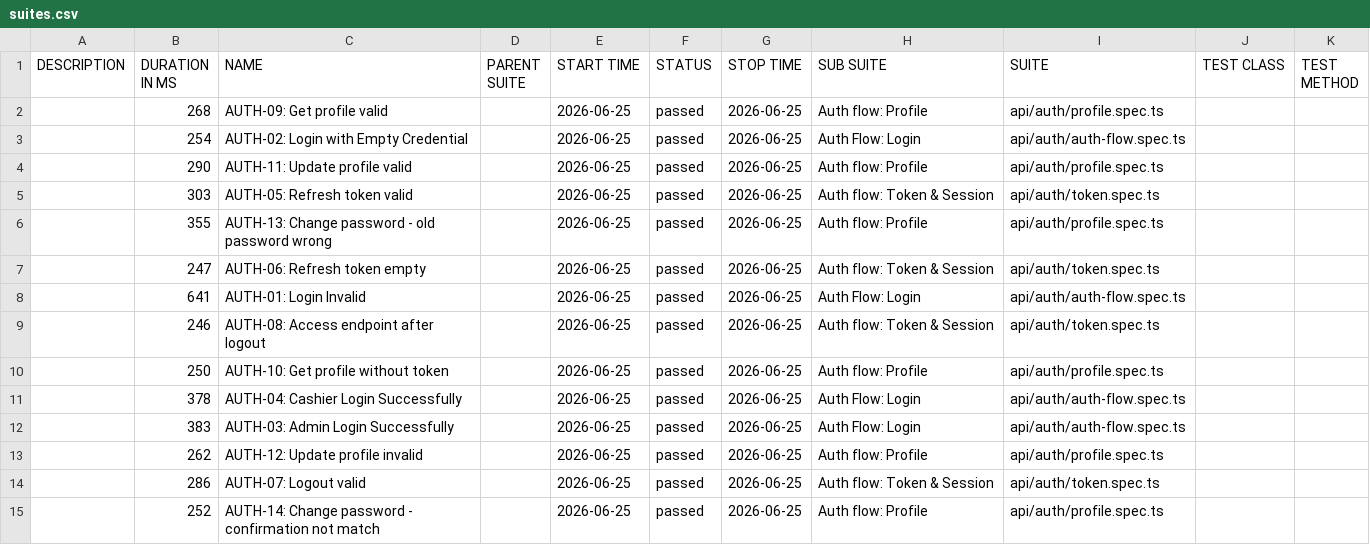
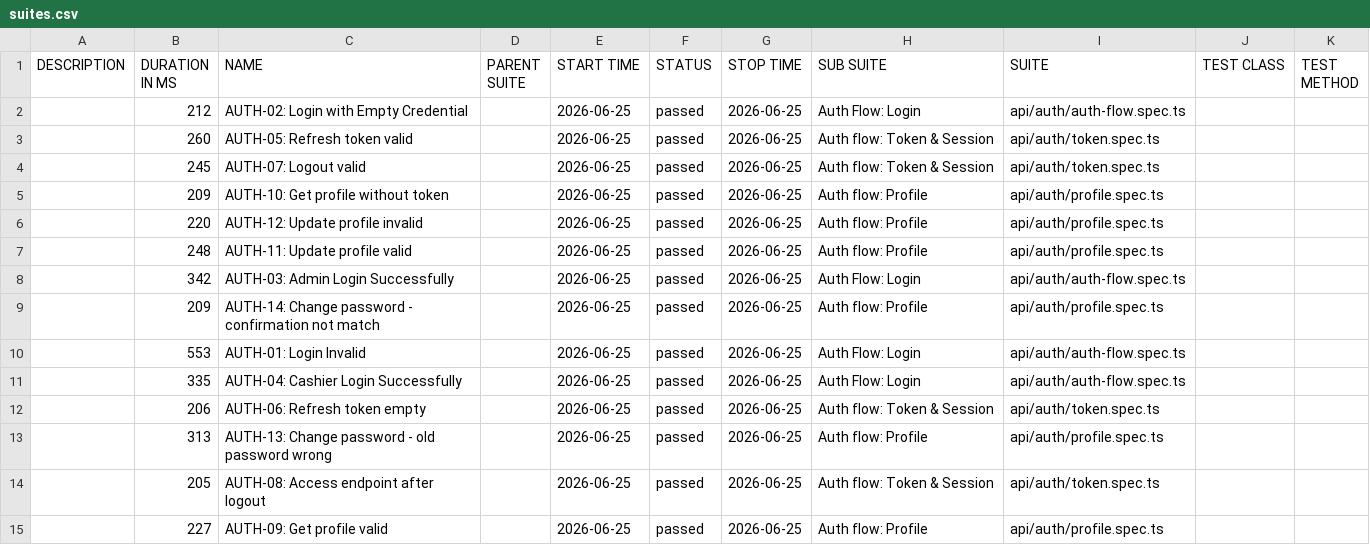
Before and after one commit to fridoa/pointofsale-api-test, a CSV file: data/suites.csv, drawn as a sheet.

```diff
--- a/data/suites.csv
+++ b/data/suites.csv
@@ -1,15 +1,15 @@
 "DESCRIPTION","DURATION IN MS","NAME","PARENT SUITE","START TIME","STATUS","STOP TIME","SUB SUITE","SUITE","TEST CLASS","TEST METHOD"
-"","268","AUTH-09: Get profile valid","","2026-06-25","passed","2026-06-25","Auth flow: Profile","api/auth/profile.spec.ts","",""
-"","254","AUTH-02: Login with Empty Credential","","2026-06-25","passed","2026-06-25","Auth Flow: Login","api/auth/auth-flow.spec.ts","",""
-"","290","AUTH-11: Update profile valid","","2026-06-25","passed","2026-06-25","Auth flow: Profile","api/auth/profile.spec.ts","",""
-"","303","AUTH-05: Refresh token valid","","2026-06-25","passed","2026-06-25","Auth flow: Token & Session","api/auth/token.spec.ts","",""
-"","355","AUTH-13: Change password - old password wrong","","2026-06-25","passed","2026-06-25","Auth flow: Profile","api/auth/profile.spec.ts","",""
-"","247","AUTH-06: Refresh token empty","","2026-06-25","passed","2026-06-25","Auth flow: Token & Session","api/auth/token.spec.ts","",""
-"","641","AUTH-01: Login Invalid","","2026-06-25","passed","2026-06-25","Auth Flow: Login","api/auth/auth-flow.spec.ts","",""
-"","246","AUTH-08: Access endpoint after logout","","2026-06-25","passed","2026-06-25","Auth flow: Token & Session","api/auth/token.spec.ts","",""
-"","250","AUTH-10: Get profile without token","","2026-06-25","passed","2026-06-25","Auth flow: Profile","api/auth/profile.spec.ts","",""
-"","378","AUTH-04: Cashier Login Successfully","","2026-06-25","passed","2026-06-25","Auth Flow: Login","api/auth/auth-flow.spec.ts","",""
-"","383","AUTH-03: Admin Login Successfully","","2026-06-25","passed","2026-06-25","Auth Flow: Login","api/auth/auth-flow.spec.ts","",""
-"","262","AUTH-12: Update profile invalid","","2026-06-25","passed","2026-06-25","Auth flow: Profile","api/auth/profile.spec.ts","",""
-"","286","AUTH-07: Logout valid","","2026-06-25","passed","2026-06-25","Auth flow: Token & Session","api/auth/token.spec.ts","",""
-"","252","AUTH-14: Change password - confirmation not match","","2026-06-25","passed","2026-06-25","Auth flow: Profile","api/auth/profile.spec.ts","",""
+"","212","AUTH-02: Login with Empty Credential","","2026-06-25","passed","2026-06-25","Auth Flow: Login","api/auth/auth-flow.spec.ts","",""
+"","260","AUTH-05: Refresh token valid","","2026-06-25","passed","2026-06-25","Auth flow: Token & Session","api/auth/token.spec.ts","",""
+"","245","AUTH-07: Logout valid","","2026-06-25","passed","2026-06-25","Auth flow: Token & Session","api/auth/token.spec.ts","",""
+"","209","AUTH-10: Get profile without token","","2026-06-25","passed","2026-06-25","Auth flow: Profile","api/auth/profile.spec.ts","",""
+"","220","AUTH-12: Update profile invalid","","2026-06-25","passed","2026-06-25","Auth flow: Profile","api/auth/profile.spec.ts","",""
+"","248","AUTH-11: Update profile valid","","2026-06-25","passed","2026-06-25","Auth flow: Profile","api/auth/profile.spec.ts","",""
+"","342","AUTH-03: Admin Login Successfully","","2026-06-25","passed","2026-06-25","Auth Flow: Login","api/auth/auth-flow.spec.ts","",""
+"","209","AUTH-14: Change password - confirmation not match","","2026-06-25","passed","2026-06-25","Auth flow: Profile","api/auth/profile.spec.ts","",""
+"","553","AUTH-01: Login Invalid","","2026-06-25","passed","2026-06-25","Auth Flow: Login","api/auth/auth-flow.spec.ts","",""
+"","335","AUTH-04: Cashier Login Successfully","","2026-06-25","passed","2026-06-25","Auth Flow: Login","api/auth/auth-flow.spec.ts","",""
+"","206","AUTH-06: Refresh token empty","","2026-06-25","passed","2026-06-25","Auth flow: Token & Session","api/auth/token.spec.ts","",""
+"","313","AUTH-13: Change password - old password wrong","","2026-06-25","passed","2026-06-25","Auth flow: Profile","api/auth/profile.spec.ts","",""
+"","205","AUTH-08: Access endpoint after logout","","2026-06-25","passed","2026-06-25","Auth flow: Token & Session","api/auth/token.spec.ts","",""
+"","227","AUTH-09: Get profile valid","","2026-06-25","passed","2026-06-25","Auth flow: Profile","api/auth/profile.spec.ts","",""
```
Also changed, not shown: data/behaviors.csv, 53 other files.
